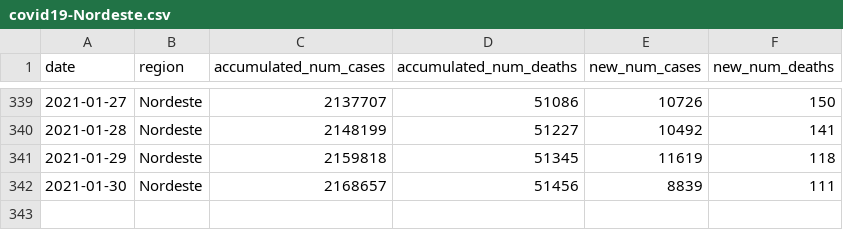
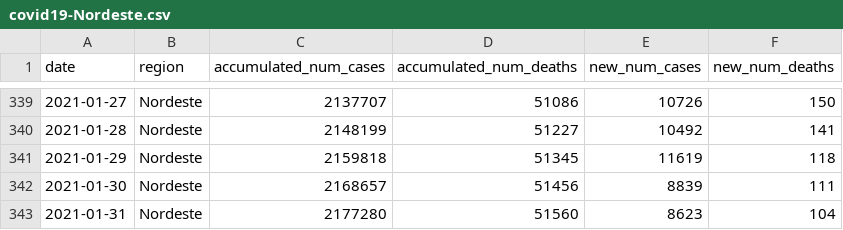
Before and after one commit to reandov/covid19-brazil, a CSV file: data/covid19-Nordeste.csv, drawn as a sheet; only a part is shown, gaps mark what is left out; the diff names each change by its address in the sheet, - before the commit and + after, or states it on an @@ line.

```diff
--- a/data/covid19-Nordeste.csv
+++ b/data/covid19-Nordeste.csv
+row 343: 2021-01-31 | Nordeste | 2177280 | 51560 | 8623 | 104
```
Also changed, not shown: data/covid19-Centro-Oeste.csv, data/covid19-Norte.csv, 13 other files.
